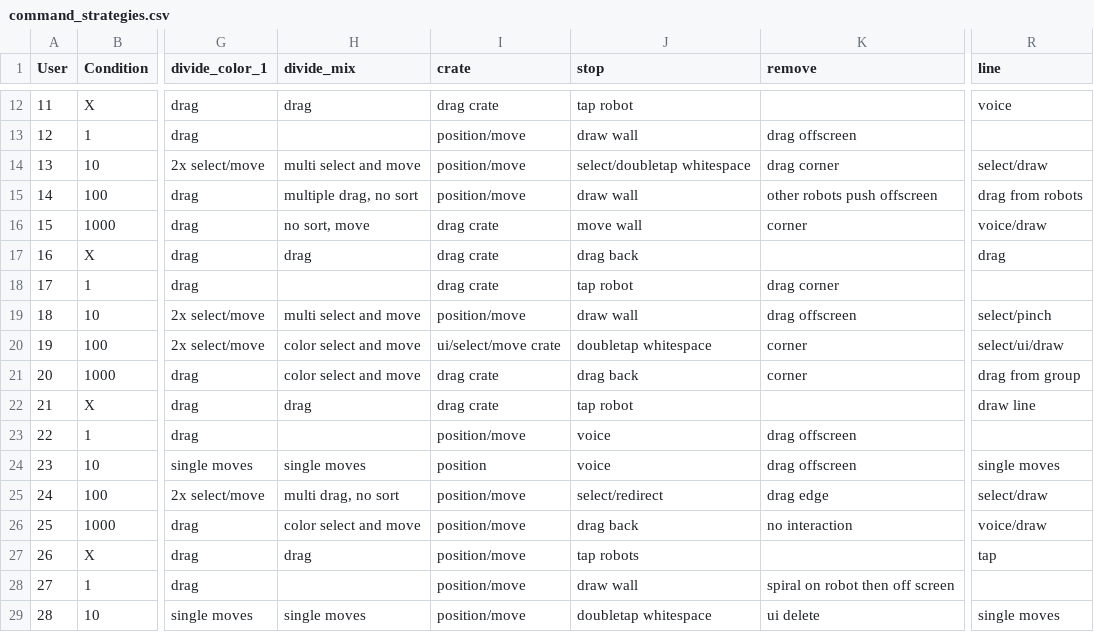
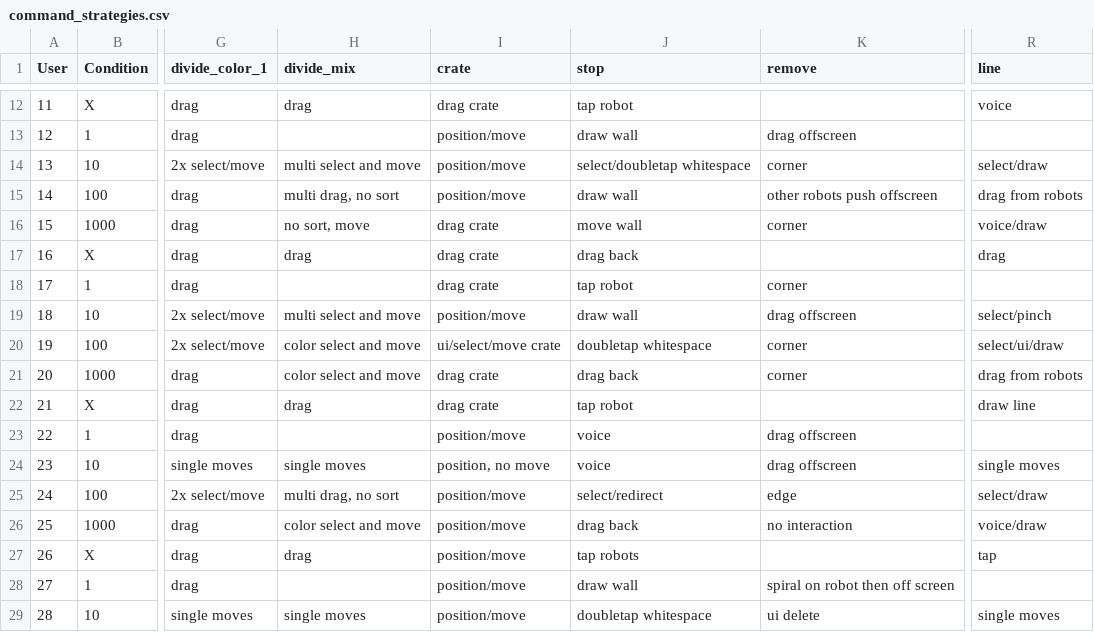
Before and after one commit to ab3nd/TinyRobo, a CSV file: data/command_strategies.csv, drawn as a sheet; only a part is shown, gaps mark what is left out; the diff covers the shown part only; the diff names each change by its address in the sheet, - before the commit and + after, or states it on an @@ line.

```diff
--- a/data/command_strategies.csv
+++ b/data/command_strategies.csv
-K14 (remove): drag corner
+K14 (remove): corner
-H15 (divide_mix): multiple drag, no sort
+H15 (divide_mix): multi drag, no sort
-K18 (remove): drag corner
+K18 (remove): corner
-R21 (line): drag from group
+R21 (line): drag from robots
-I24 (crate): position
+I24 (crate): position, no move
-K25 (remove): drag edge
+K25 (remove): edge
```
Also changed, not shown: 23 edited cells elsewhere in this file, 4 other files.
